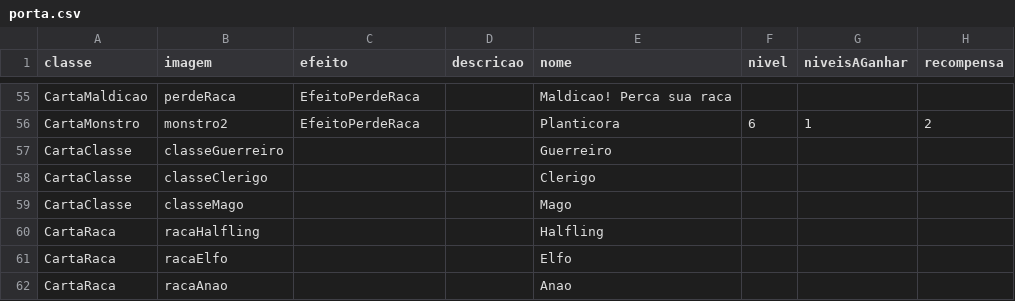
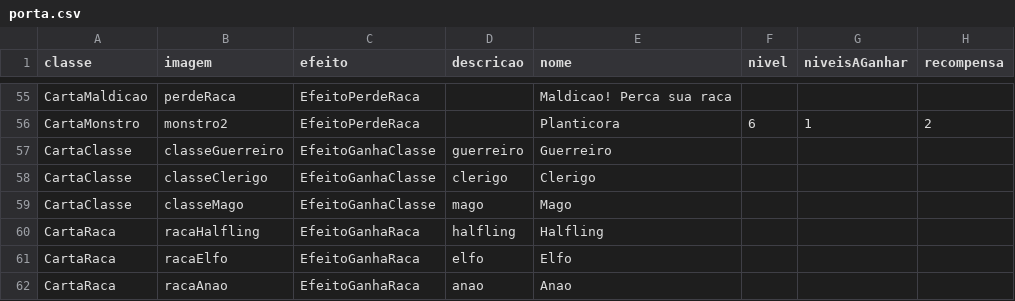
Before and after one commit to Gwargas/ProjetoMunchkin, a CSV file: Assets/Resources/porta.csv, drawn as a sheet; only a part is shown, gaps mark what is left out.

```diff
--- a/Assets/Resources/porta.csv
+++ b/Assets/Resources/porta.csv
@@ -56,7 +56,7 @@ CartaMaldicao,perdeRaca,EfeitoPerdeRaca,,Maldicao! Perca sua raca,,,
 CartaMonstro,monstro2,EfeitoPerdeRaca,,Planticora,6,1,2
-CartaClasse,classeGuerreiro,,,Guerreiro,,,
-CartaClasse,classeClerigo,,,Clerigo,,,
-CartaClasse,classeMago,,,Mago,,,
-CartaRaca,racaHalfling,,,Halfling,,,
-CartaRaca,racaElfo,,,Elfo,,,
-CartaRaca,racaAnao,,,Anao,,,
+CartaClasse,classeGuerreiro,EfeitoGanhaClasse,guerreiro,Guerreiro,,,
+CartaClasse,classeClerigo,EfeitoGanhaClasse,clerigo,Clerigo,,,
+CartaClasse,classeMago,EfeitoGanhaClasse,mago,Mago,,,
+CartaRaca,racaHalfling,EfeitoGanhaRaca,halfling,Halfling,,,
+CartaRaca,racaElfo,EfeitoGanhaRaca,elfo,Elfo,,,
+CartaRaca,racaAnao,EfeitoGanhaRaca,anao,Anao,,,
```
Also changed, not shown: 21 other files.
